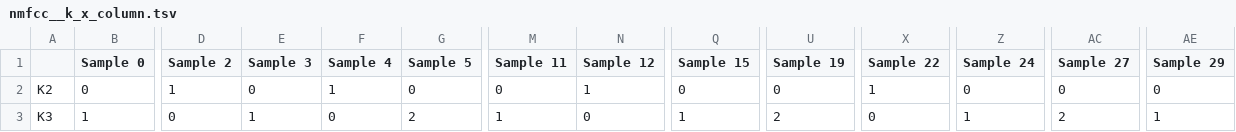
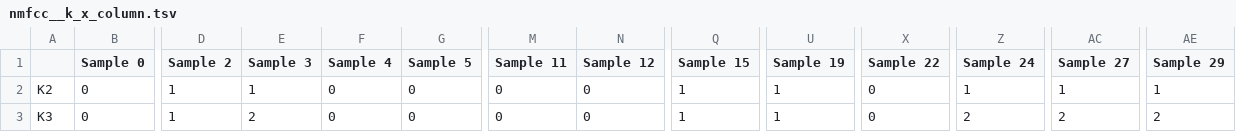
Before and after one commit to KwatMDPhD/ccal, a TSV file: notebook/nmf__0__0-1__10/nmfcc__k_x_column.tsv, drawn as a sheet; only a part is shown, gaps mark what is left out; removed rows and columns are numbered as before the commit, all else as after; rows hold the shown columns only; the diff names each change by its address in the sheet, - before the commit and + after, or states it on an @@ line.

```diff
--- a/notebook/nmf__0__0-1__10/nmfcc__k_x_column.tsv
+++ b/notebook/nmf__0__0-1__10/nmfcc__k_x_column.tsv
-E2 (Sample 3): 0
+E2 (Sample 3): 1
-F2 (Sample 4): 1
+F2 (Sample 4): 0
-N2 (Sample 12): 1
+N2 (Sample 12): 0
-Q2 (Sample 15): 0
+Q2 (Sample 15): 1
-U2 (Sample 19): 0
+U2 (Sample 19): 1
-X2 (Sample 22): 1
+X2 (Sample 22): 0
-Z2 (Sample 24): 0
+Z2 (Sample 24): 1
-AC2 (Sample 27): 0
+AC2 (Sample 27): 1
-AE2 (Sample 29): 0
+AE2 (Sample 29): 1
-row 3: K3 | 1 | 0 | 1 | 0 | 2 | 1 | 0 | 1 | 2 | 0 | 1 | 2 | 1
+row 3: K3 | 0 | 1 | 2 | 0 | 0 | 0 | 0 | 1 | 1 | 0 | 2 | 2 | 2
```
Also changed, not shown: 31 other files.
